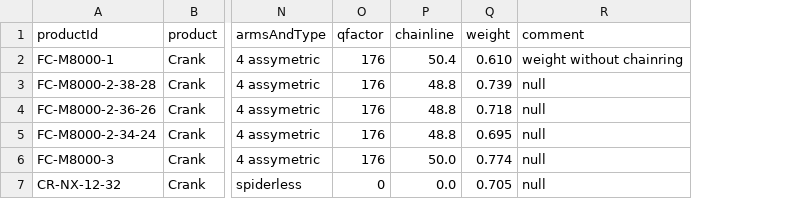
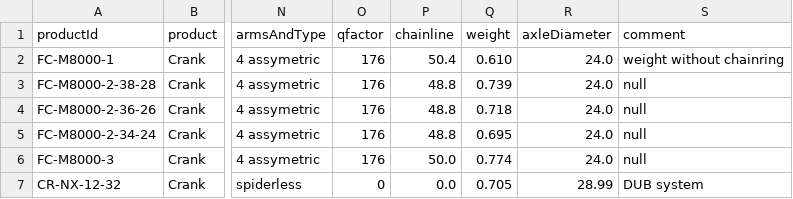
Before and after one commit to lukaszjdrzewiecki/bicycles-service, a CSV file: src/main/resources/Crank.csv, drawn as a sheet; only a part is shown, gaps mark what is left out; addresses are those after the commit; the diff names each change by its address in the sheet, - before the commit and + after, or states it on an @@ line.

```diff
--- a/src/main/resources/Crank.csv
+++ b/src/main/resources/Crank.csv
+column R (axleDiameter), rows 2-7: 24.0 | 24.0 | 24.0 | 24.0 | 24.0 | 28.99
-S7 (comment): null
+S7 (comment): DUB system
```
Also changed, not shown: src/main/resources/FrontHub.csv, src/main/resources/RearHub.csv, 44 other files.
